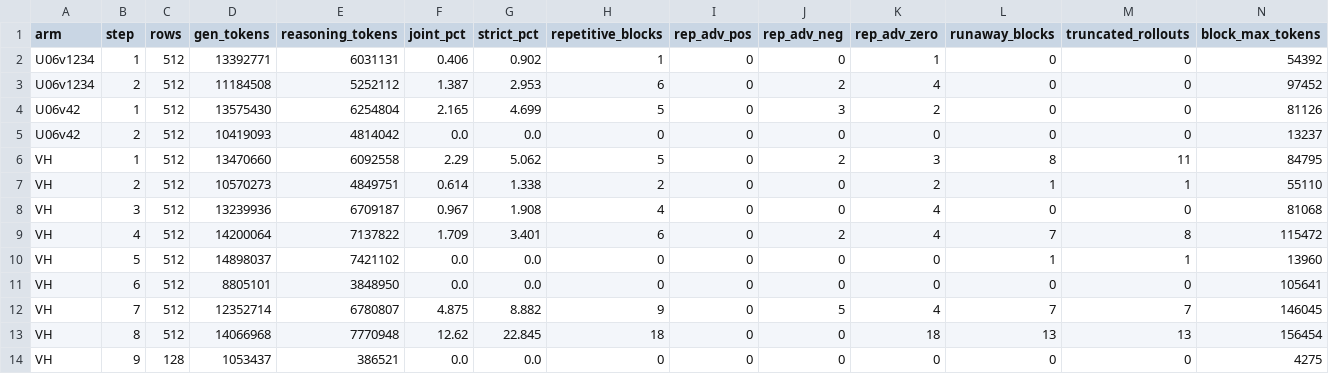
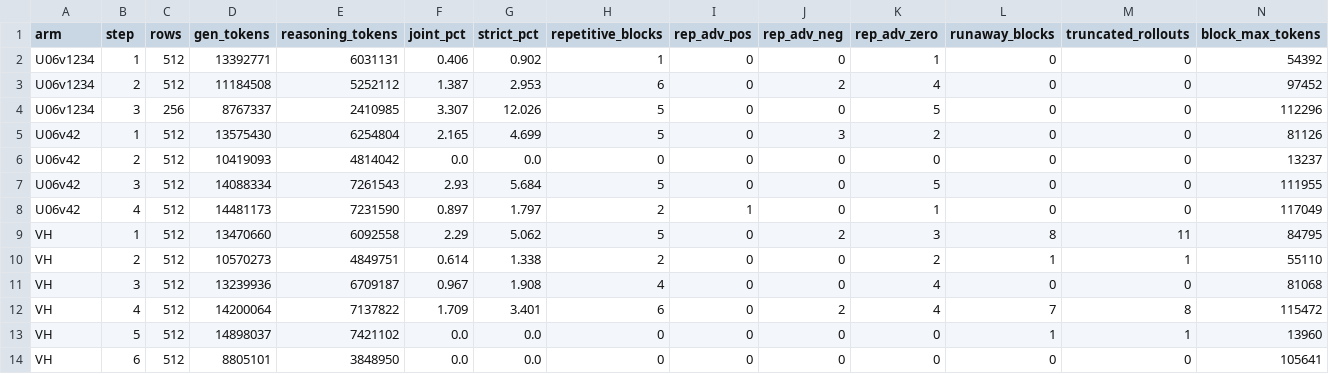
Before and after one commit to ArEsKay3/RL, a CSV file: analysis/loopfeedback_hsg/hsg_loopshare.csv, drawn as a sheet; only a part is shown; the shorter side is filled out with more unchanged rows; the diff names each change by its address in the sheet, - before the commit and + after, or states it on an @@ line.

```diff
--- a/analysis/loopfeedback_hsg/hsg_loopshare.csv
+++ b/analysis/loopfeedback_hsg/hsg_loopshare.csv
+row 4: U06v1234 | 3 | 256 | 8767337 | 2410985 | 3.307 | 12.026 | 5 | 0 | 0 | 5 | 0 | 0 | 112296
+row 7: U06v42 | 3 | 512 | 14088334 | 7261543 | 2.93 | 5.684 | 5 | 0 | 0 | 5 | 0 | 0 | 111955
+row 8: U06v42 | 4 | 512 | 14481173 | 7231590 | 0.897 | 1.797 | 2 | 1 | 0 | 1 | 0 | 0 | 117049
```
Also changed, not shown: 5 other files.
